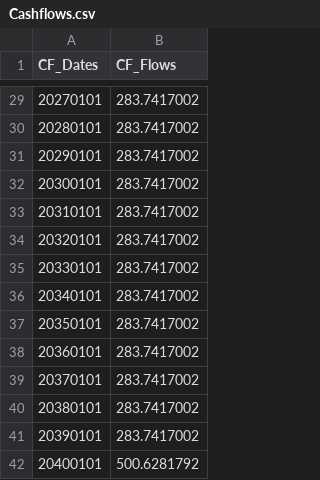
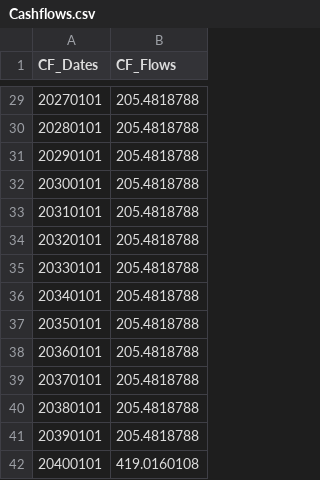
Before and after one commit to MichelleChung-code/SmallModularNuclearReactor, a CSV file: src/main/matlab/Economics/Cashflows.csv, drawn as a sheet; only a part is shown, gaps mark what is left out; the diff covers the shown part only.

```diff
--- a/src/main/matlab/Economics/Cashflows.csv
+++ b/src/main/matlab/Economics/Cashflows.csv
@@ -29,14 +29,14 @@ CF_Dates,CF_Flows
-20270101,283.7417002
-20280101,283.7417002
-20290101,283.7417002
-20300101,283.7417002
-20310101,283.7417002
-20320101,283.7417002
-20330101,283.7417002
-20340101,283.7417002
-20350101,283.7417002
-20360101,283.7417002
-20370101,283.7417002
-20380101,283.7417002
-20390101,283.7417002
-20400101,500.6281792
+20270101,205.4818788
+20280101,205.4818788
+20290101,205.4818788
+20300101,205.4818788
+20310101,205.4818788
+20320101,205.4818788
+20330101,205.4818788
+20340101,205.4818788
+20350101,205.4818788
+20360101,205.4818788
+20370101,205.4818788
+20380101,205.4818788
+20390101,205.4818788
+20400101,419.0160108
```
Also changed, not shown: 27 edited cells elsewhere in this file.
